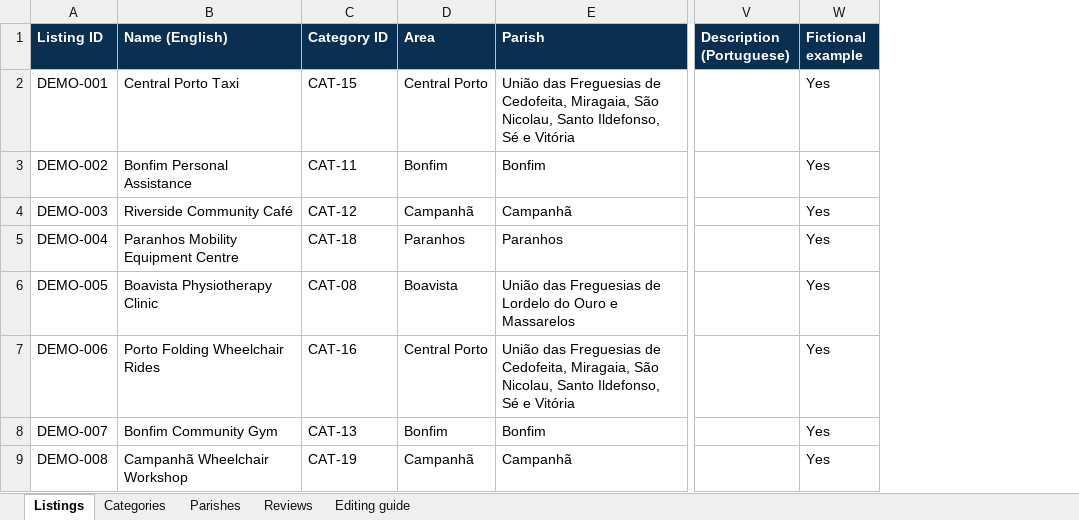
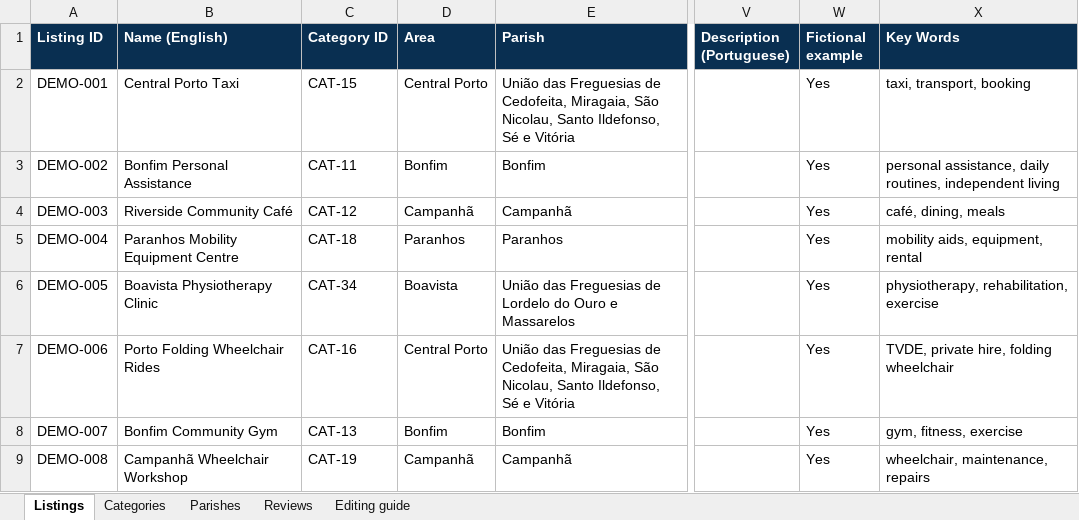
Before and after one commit to marinapane/accessible-porto, an Excel workbook: outputs/porto-demo/porto-example-database.xlsx, sheet Listings, drawn as a sheet; only a part is shown, gaps mark what is left out; values as stored, in another font and other column widths than the file's, no borders; table styles not drawn; the diff names each change by its address in the sheet, - before the commit and + after, or states it on an @@ line.

Commit message:
Reorder the category, created the key words box

```diff
--- a/outputs/porto-demo/porto-example-database.xlsx (sheet Listings)
+++ b/outputs/porto-demo/porto-example-database.xlsx (sheet Listings)
+column X (Key Words), rows 2-9: taxi, transport, booking | personal assistance, daily routines, independent living | café, dining, meals | mobility aids, equipment, rental | physiotherapy, rehabilitation, exercise | TVDE, private hire, folding wheelchair | gym, fitness, exercise | wheelchair, maintenance, repairs
-C6 (Category ID): CAT-08
+C6 (Category ID): CAT-34
```
Also changed, not shown: sheet Categories, sheet Editing guide, 3 other files.
